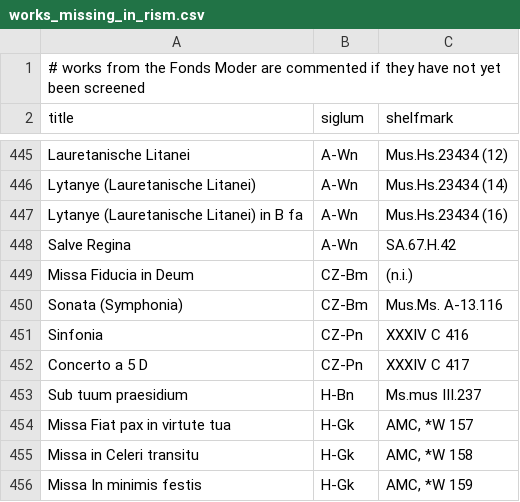
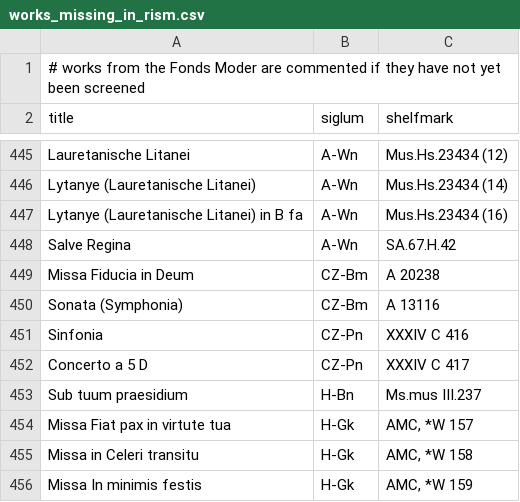
Before and after one commit to edition-esser-skala/werner-catalogue-of-works, a CSV file: data/works_missing_in_rism.csv, drawn as a sheet; only a part is shown, gaps mark what is left out.

```diff
--- a/data/works_missing_in_rism.csv
+++ b/data/works_missing_in_rism.csv
@@ -448,4 +448,4 @@ Lytanye (Lauretanische Litanei) in B fa,A-Wn,Mus.Hs.23434 (16)
 Salve Regina,A-Wn,SA.67.H.42
-Missa Fiducia in Deum,CZ-Bm,(n.i.)
-Sonata (Symphonia),CZ-Bm,Mus.Ms. A-13.116
+Missa Fiducia in Deum,CZ-Bm,A 20238
+Sonata (Symphonia),CZ-Bm,A 13116
 Sinfonia,CZ-Pn,XXXIV C 416
```
Also changed, not shown: data/catalogue_works.csv.
